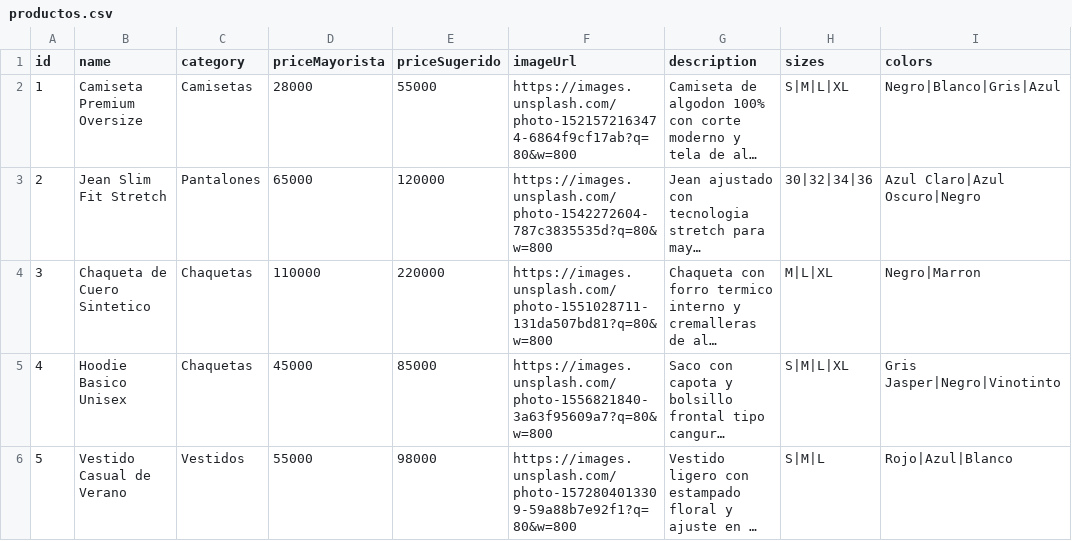
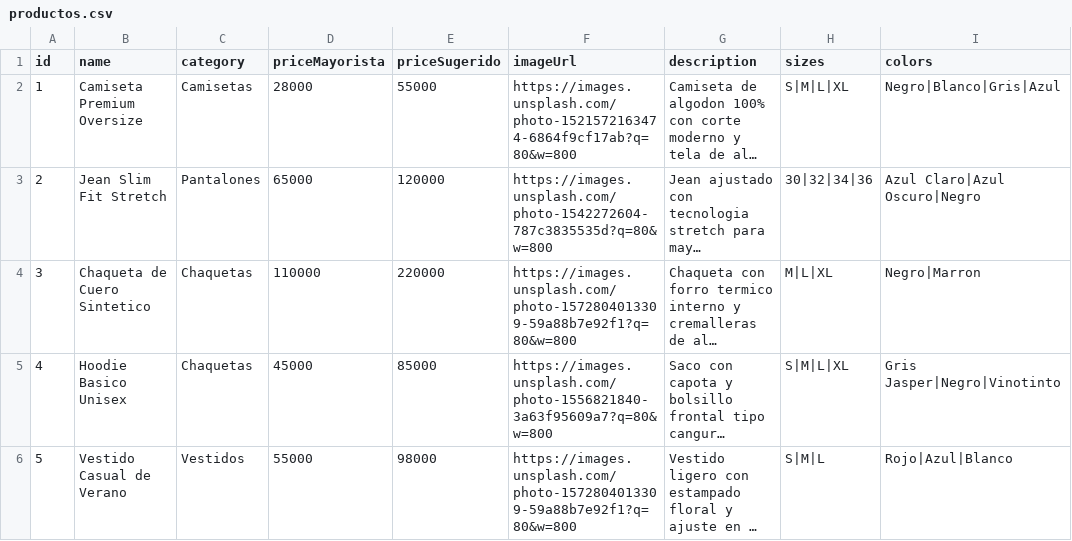
Before and after one commit to amsterdamlab/catalogowaba, a CSV file: productos.csv, drawn as a sheet; long unchanged cells end in …; the diff names each change by its address in the sheet, - before the commit and + after, or states it on an @@ line.

Commit message:
Add files via upload

```diff
--- a/productos.csv
+++ b/productos.csv
-F4 (imageUrl): https://images.unsplash.com/photo-1551028711-131da507bd81?q=80&w=800
+F4 (imageUrl): https://images.unsplash.com/photo-1572804013309-59a88b7e92f1?q=80&w=800
```
